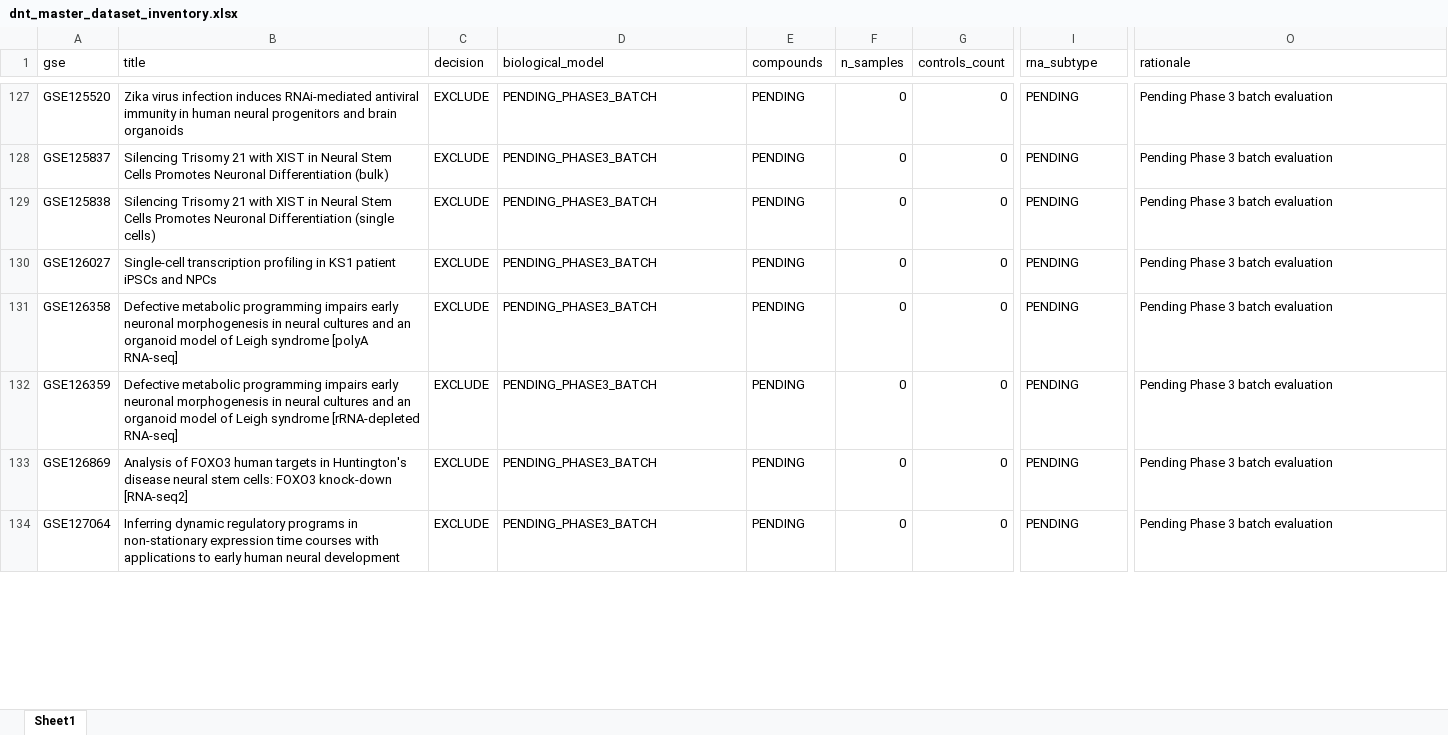
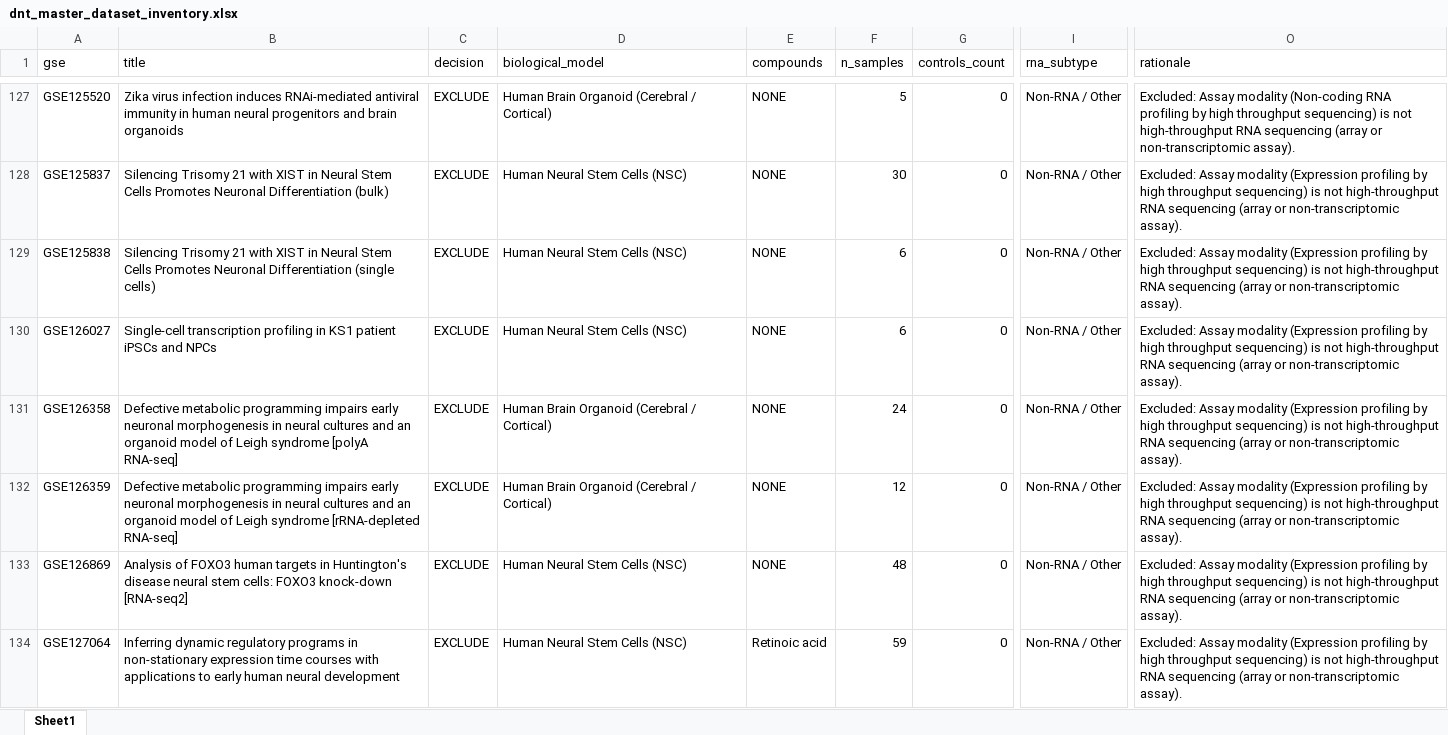
Before and after one commit to bioprintingLabsInc/DNT-Organoid-AI, an Excel workbook: data/metadata/dnt_master_dataset_inventory.xlsx, sheet Sheet1, drawn as a sheet; only a part is shown, gaps mark what is left out; values as stored, in another font and other column widths than the file's, no borders; the diff covers the shown part only; the diff names each change by its address in the sheet, - before the commit and + after, or states it on an @@ line.

```diff
--- a/data/metadata/dnt_master_dataset_inventory.xlsx (sheet Sheet1)
+++ b/data/metadata/dnt_master_dataset_inventory.xlsx (sheet Sheet1)
-D127 (biological_model): PENDING_PHASE3_BATCH
+D127 (biological_model): Human Brain Organoid (Cerebral / Cortical)
-E127:E133 (compounds): PENDING
+E127:E133 (compounds): NONE
-F127 (n_samples): 0
+F127 (n_samples): 5
-I127:I134 (rna_subtype): PENDING
+I127:I134 (rna_subtype): Non-RNA / Other
-O127 (rationale): Pending Phase 3 batch evaluation
+O127 (rationale): Excluded: Assay modality (Non-coding RNA profiling by high throughput sequencing) is not high-throughput RNA sequencing (array or non-transcriptomic assay).
-D128:D130 (biological_model): PENDING_PHASE3_BATCH
+D128:D130 (biological_model): Human Neural Stem Cells (NSC)
-F128 (n_samples): 0
+F128 (n_samples): 30
-O128:O134 (rationale): Pending Phase 3 batch evaluation
+O128:O134 (rationale): Excluded: Assay modality (Expression profiling by high throughput sequencing) is not high-throughput RNA sequencing (array or non-transcriptomic assay).
-F129:F130 (n_samples): 0
+F129:F130 (n_samples): 6
-D131:D132 (biological_model): PENDING_PHASE3_BATCH
+D131:D132 (biological_model): Human Brain Organoid (Cerebral / Cortical)
-F131 (n_samples): 0
+F131 (n_samples): 24
-F132 (n_samples): 0
+F132 (n_samples): 12
-D133:D134 (biological_model): PENDING_PHASE3_BATCH
+D133:D134 (biological_model): Human Neural Stem Cells (NSC)
-F133 (n_samples): 0
+F133 (n_samples): 48
-E134 (compounds): PENDING
+E134 (compounds): Retinoic acid
-F134 (n_samples): 0
+F134 (n_samples): 59
```
Also changed, not shown: 210 edited cells elsewhere in this sheet, outputs/verification/phase3/phase3_decision_log.xlsx, outputs/verification/phase3/phase3_master_inventory.xlsx, 8 other files.
